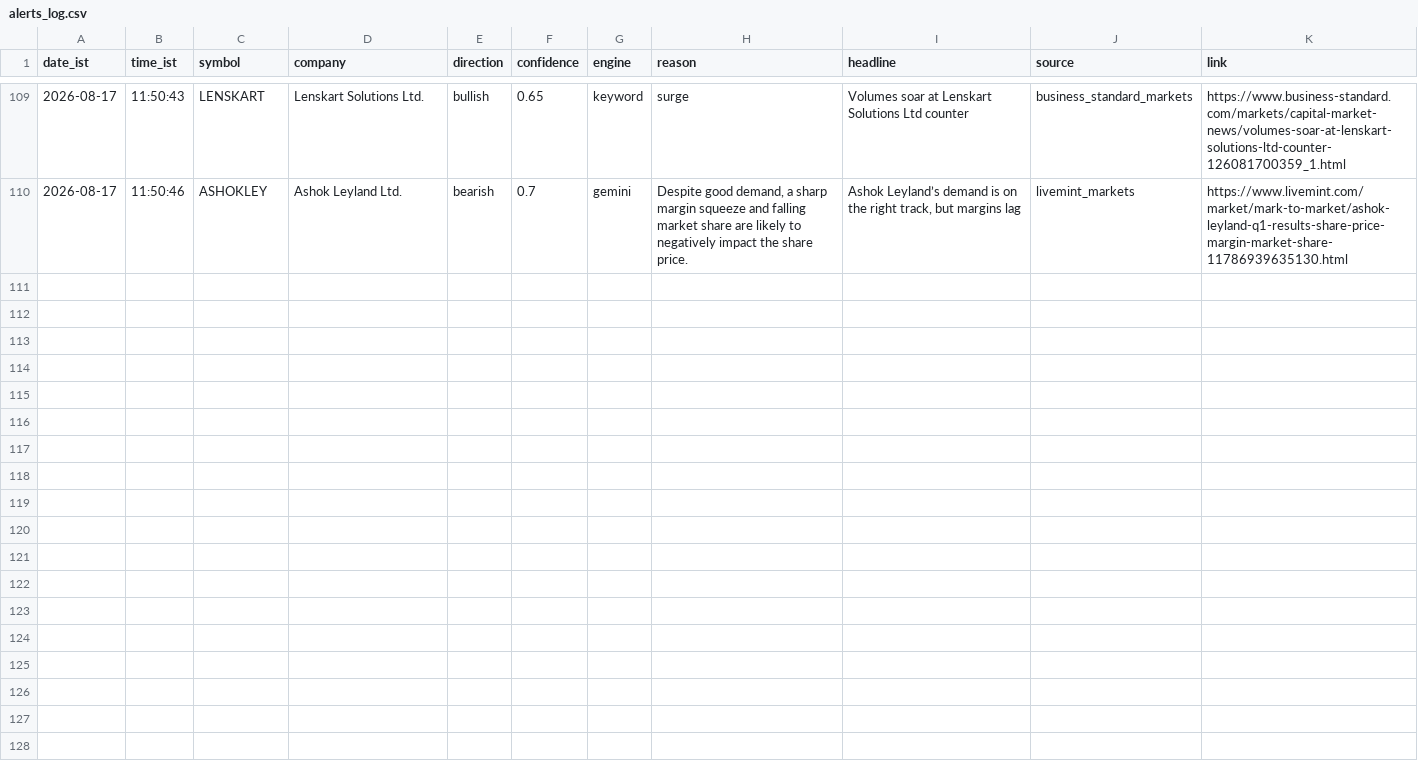
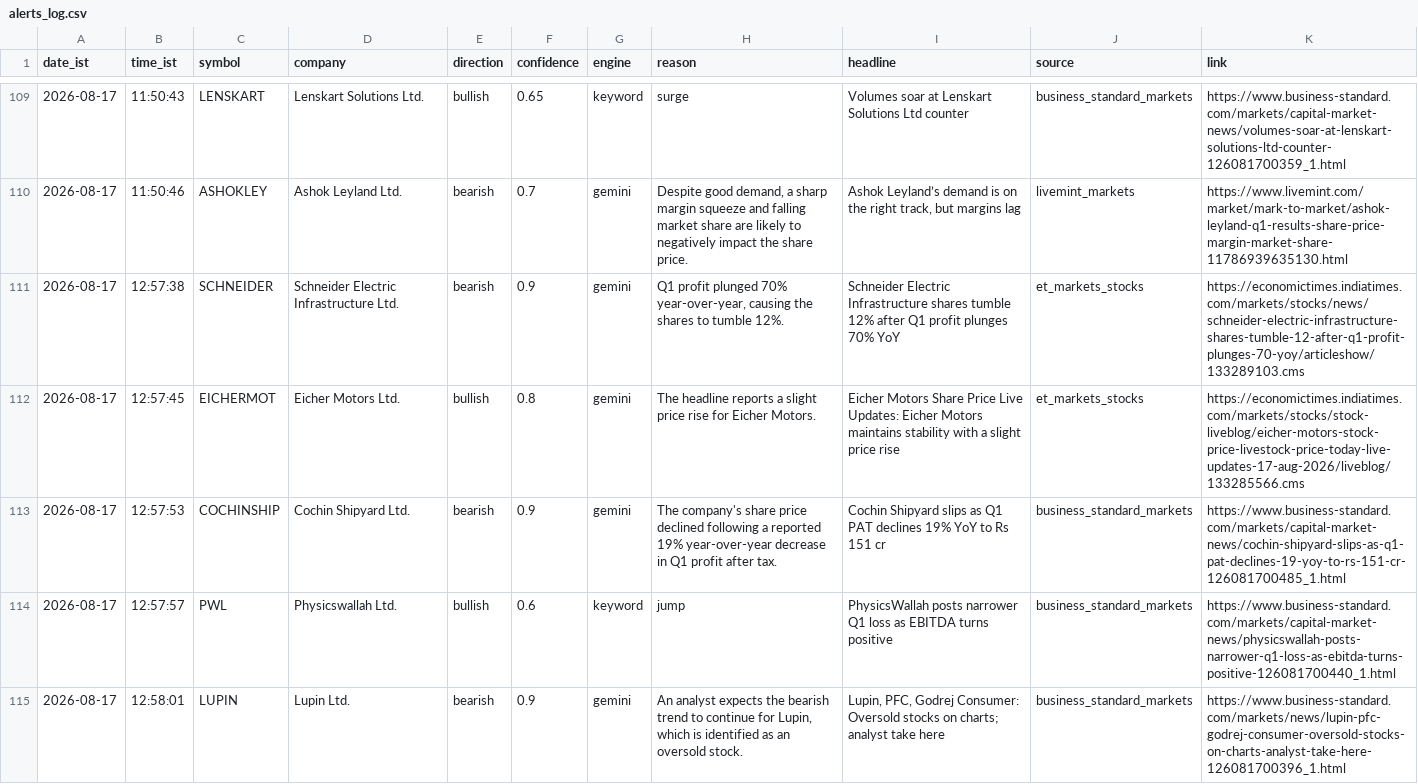
Before and after one commit to sandiep-2006/nse-news-watcher, a CSV file: data/alerts_log.csv, drawn as a sheet; only a part is shown, gaps mark what is left out.

```diff
--- a/data/alerts_log.csv
+++ b/data/alerts_log.csv
@@ -110 +110,6 @@ date_ist,time_ist,symbol,company,direction,confidence,engine,reason,headline,sou
 2026-08-17,11:50:46,ASHOKLEY,Ashok Leyland Ltd.,bearish,0.7,gemini,"Despite good demand, a sharp margin squeeze and falling market share are likely to negatively impact the share price.","Ashok Leyland’s demand is on the right track, but margins lag",livemint_markets,https://www.livemint.com/market/mark-to-market/ashok-leyland-q1-results-share-price-margin-market-share-11786939635130.html
+2026-08-17,12:57:38,SCHNEIDER,Schneider Electric Infrastructure Ltd.,bearish,0.9,gemini,"Q1 profit plunged 70% year-over-year, causing the shares to tumble 12%.",Schneider Electric Infrastructure shares tumble 12% after Q1 profit plunges 70% YoY,et_markets_stocks,https://economictimes.indiatimes.com/markets/stocks/news/schneider-electric-infrastructure-shares-tumble-12-after-q1-profit-plunges-70-yoy/articleshow/133289103.cms
+2026-08-17,12:57:45,EICHERMOT,Eicher Motors Ltd.,bullish,0.8,gemini,The headline reports a slight price rise for Eicher Motors.,Eicher Motors Share Price Live Updates: Eicher Motors maintains stability with a slight price rise,et_markets_stocks,https://economictimes.indiatimes.com/markets/stocks/stock-liveblog/eicher-motors-stock-price-livestock-price-today-live-updates-17-aug-2026/liveblog/133285566.cms
+2026-08-17,12:57:53,COCHINSHIP,Cochin Shipyard Ltd.,bearish,0.9,gemini,The company's share price declined following a reported 19% year-over-year decrease in Q1 profit after tax.,Cochin Shipyard slips as Q1 PAT declines 19% YoY to Rs 151 cr,business_standard_markets,https://www.business-standard.com/markets/capital-market-news/cochin-shipyard-slips-as-q1-pat-declines-19-yoy-to-rs-151-cr-126081700485_1.html
+2026-08-17,12:57:57,PWL,Physicswallah Ltd.,bullish,0.6,keyword,jump,PhysicsWallah posts narrower Q1 loss as EBITDA turns positive,business_standard_markets,https://www.business-standard.com/markets/capital-market-news/physicswallah-posts-narrower-q1-loss-as-ebitda-turns-positive-126081700440_1.html
+2026-08-17,12:58:01,LUPIN,Lupin Ltd.,bearish,0.9,gemini,"An analyst expects the bearish trend to continue for Lupin, which is identified as an oversold stock.","Lupin, PFC, Godrej Consumer: Oversold stocks on charts; analyst take here",business_standard_markets,https://www.business-standard.com/markets/news/lupin-pfc-godrej-consumer-oversold-stocks-on-charts-analyst-take-here-126081700396_1.html
```
